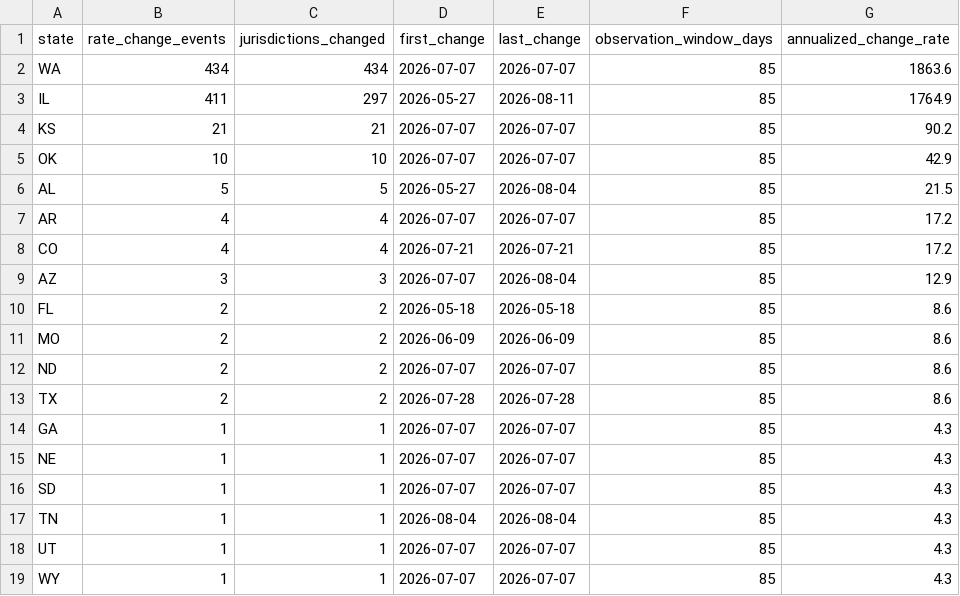
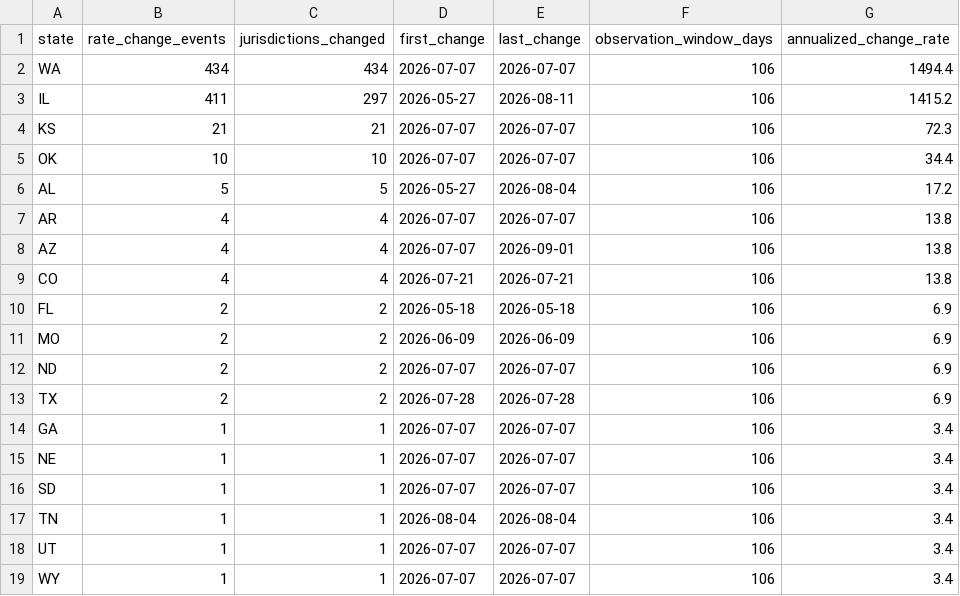
Before and after one commit to Ringzero787/taxlocus-data, a CSV file: data/rate_change_frequency.csv, drawn as a sheet.

Commit message:
data refresh 2026-09-01

```diff
--- a/data/rate_change_frequency.csv
+++ b/data/rate_change_frequency.csv
@@ -1,19 +1,19 @@
 state,rate_change_events,jurisdictions_changed,first_change,last_change,observation_window_days,annualized_change_rate
-WA,434,434,2026-07-07,2026-07-07,85,1863.6
-IL,411,297,2026-05-27,2026-08-11,85,1764.9
-KS,21,21,2026-07-07,2026-07-07,85,90.2
-OK,10,10,2026-07-07,2026-07-07,85,42.9
-AL,5,5,2026-05-27,2026-08-04,85,21.5
-AR,4,4,2026-07-07,2026-07-07,85,17.2
-CO,4,4,2026-07-21,2026-07-21,85,17.2
-AZ,3,3,2026-07-07,2026-08-04,85,12.9
-FL,2,2,2026-05-18,2026-05-18,85,8.6
-MO,2,2,2026-06-09,2026-06-09,85,8.6
-ND,2,2,2026-07-07,2026-07-07,85,8.6
-TX,2,2,2026-07-28,2026-07-28,85,8.6
-GA,1,1,2026-07-07,2026-07-07,85,4.3
-NE,1,1,2026-07-07,2026-07-07,85,4.3
-SD,1,1,2026-07-07,2026-07-07,85,4.3
-TN,1,1,2026-08-04,2026-08-04,85,4.3
-UT,1,1,2026-07-07,2026-07-07,85,4.3
-WY,1,1,2026-07-07,2026-07-07,85,4.3
+WA,434,434,2026-07-07,2026-07-07,106,1494.4
+IL,411,297,2026-05-27,2026-08-11,106,1415.2
+KS,21,21,2026-07-07,2026-07-07,106,72.3
+OK,10,10,2026-07-07,2026-07-07,106,34.4
+AL,5,5,2026-05-27,2026-08-04,106,17.2
+AR,4,4,2026-07-07,2026-07-07,106,13.8
+AZ,4,4,2026-07-07,2026-09-01,106,13.8
+CO,4,4,2026-07-21,2026-07-21,106,13.8
+FL,2,2,2026-05-18,2026-05-18,106,6.9
+MO,2,2,2026-06-09,2026-06-09,106,6.9
+ND,2,2,2026-07-07,2026-07-07,106,6.9
+TX,2,2,2026-07-28,2026-07-28,106,6.9
+GA,1,1,2026-07-07,2026-07-07,106,3.4
+NE,1,1,2026-07-07,2026-07-07,106,3.4
+SD,1,1,2026-07-07,2026-07-07,106,3.4
+TN,1,1,2026-08-04,2026-08-04,106,3.4
+UT,1,1,2026-07-07,2026-07-07,106,3.4
+WY,1,1,2026-07-07,2026-07-07,106,3.4
```
Also changed, not shown: data/jurisdiction_rates.csv, data/payroll_federal_rates.csv, 12 other files.
